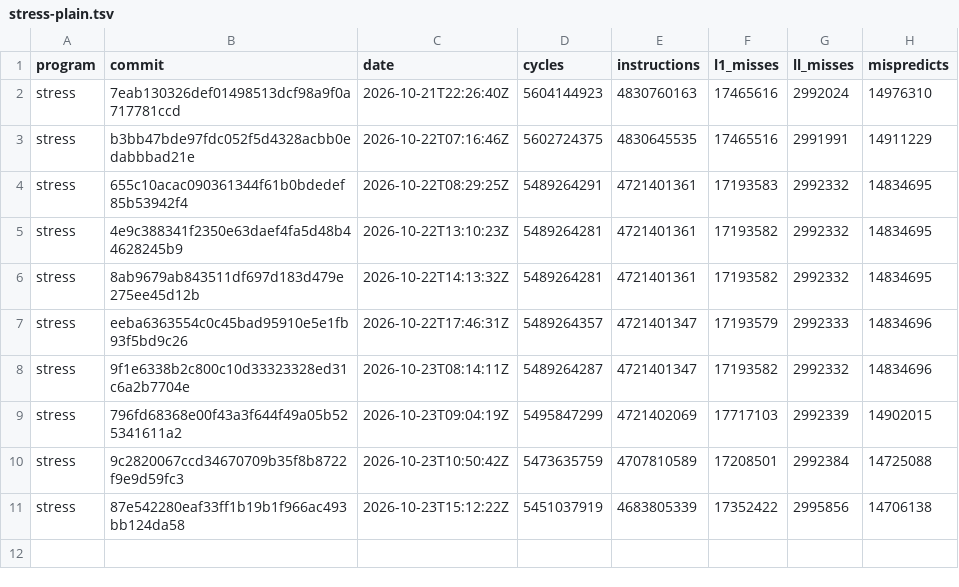
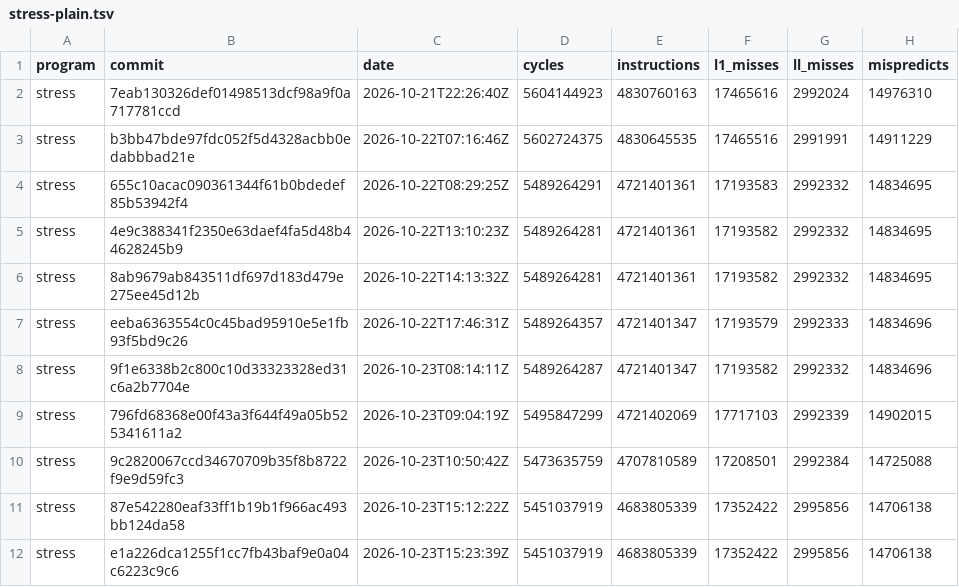
Before and after one commit to zane-lang/compiler, a TSV file: stress-plain.tsv, drawn as a sheet.

```diff
--- a/stress-plain.tsv
+++ b/stress-plain.tsv
@@ -11 +11,2 @@ stress	9c2820067ccd34670709b35f8b8722f9e9d59fc3	2026-10-23T10:50:42Z	5473635759
 stress	87e542280eaf33ff1b19b1f966ac493bb124da58	2026-10-23T15:12:22Z	5451037919	4683805339	17352422	2995856	14706138
+stress	e1a226dca1255f1cc7fb43baf9e0a04c6223c9c6	2026-10-23T15:23:39Z	5451037919	4683805339	17352422	2995856	14706138
```
Also changed, not shown: latest.tsv, stress-tiered.tsv, 1 other file.
